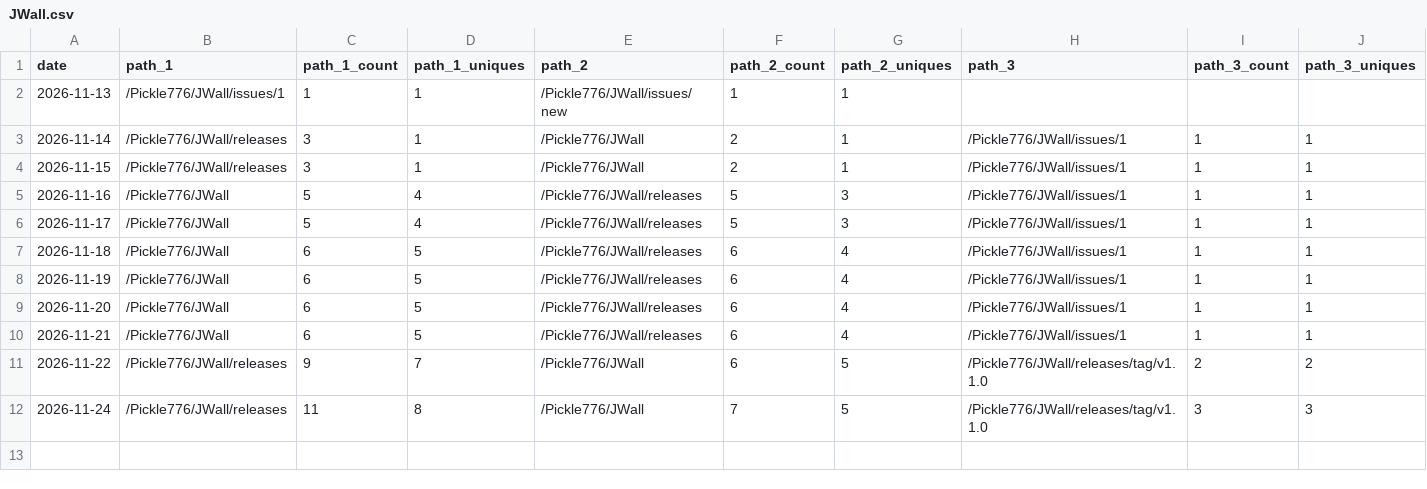
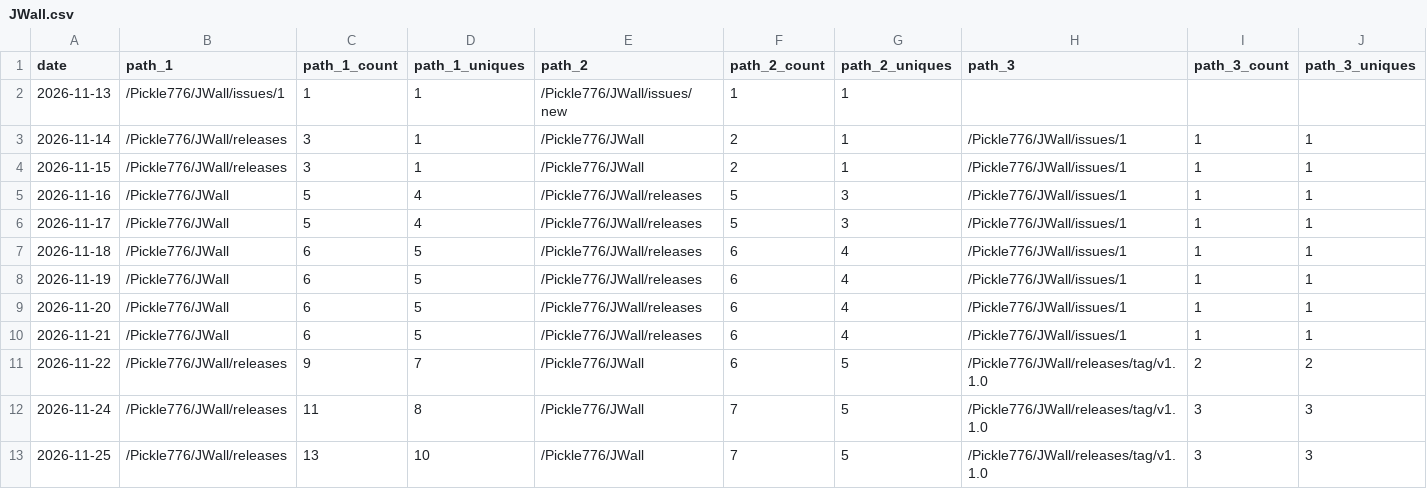
Before and after one commit to Pickle776/github-repo-traffic-stats, a CSV file: data/github_paths/JWall.csv, drawn as a sheet; only a part is shown; rows hold the shown columns only; the diff names each change by its address in the sheet, - before the commit and + after, or states it on an @@ line.

```diff
--- a/data/github_paths/JWall.csv
+++ b/data/github_paths/JWall.csv
+row 13: 2026-11-25 | /Pickle776/JWall/releases | 13 | 10 | /Pickle776/JWall | 7 | 5 | /Pickle776/JWall/releases/tag/v1.1.0 | 3 | 3
```
Also changed, not shown: data/github_paths/BookTracker.csv, data/github_paths/Live-Earth.csv, 16 other files.
